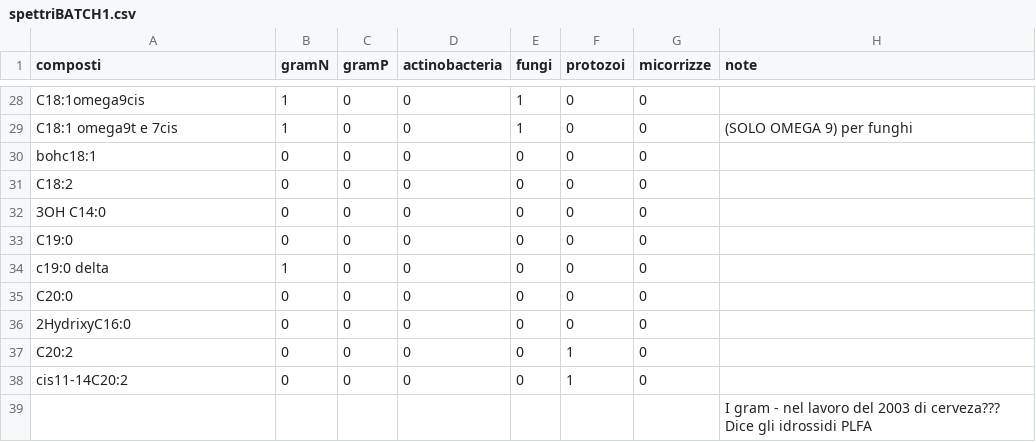
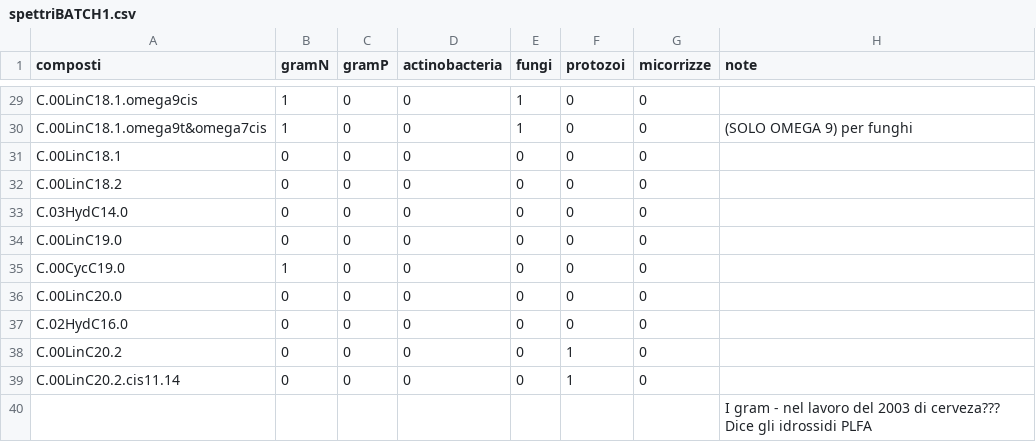
Before and after one commit to 8rino/Dali_GIT, a CSV file: dati_grezzi/spettriBATCH1.csv, drawn as a sheet; only a part is shown, gaps mark what is left out; addresses are those after the commit; the diff covers the shown part only; the diff names each change by its address in the sheet, - before the commit and + after, or states it on an @@ line.

```diff
--- a/dati_grezzi/spettriBATCH1.csv
+++ b/dati_grezzi/spettriBATCH1.csv
-A29 (composti): C18:1omega9cis
+A29 (composti): C.00LinC18.1.omega9cis
-A30 (composti): C18:1 omega9t e 7cis
+A30 (composti): C.00LinC18.1.omega9t&omega7cis
-A31 (composti): bohc18:1
+A31 (composti): C.00LinC18.1
-A32 (composti): C18:2
+A32 (composti): C.00LinC18.2
-A33 (composti): 3OH C14:0
+A33 (composti): C.03HydC14.0
-A34 (composti): C19:0
+A34 (composti): C.00LinC19.0
-A35 (composti): c19:0 delta
+A35 (composti): C.00CycC19.0
-A36 (composti): C20:0
+A36 (composti): C.00LinC20.0
-A37 (composti): 2HydrixyC16:0
+A37 (composti): C.02HydC16.0
-A38 (composti): C20:2
+A38 (composti): C.00LinC20.2
-A39 (composti): cis11-14C20:2
+A39 (composti): C.00LinC20.2.cis11.14
```
Also changed, not shown: 1 added row and 26 edited cells elsewhere in this file, dati_grezzi/corrispondenze_PLFA.csv, 2 other files.
